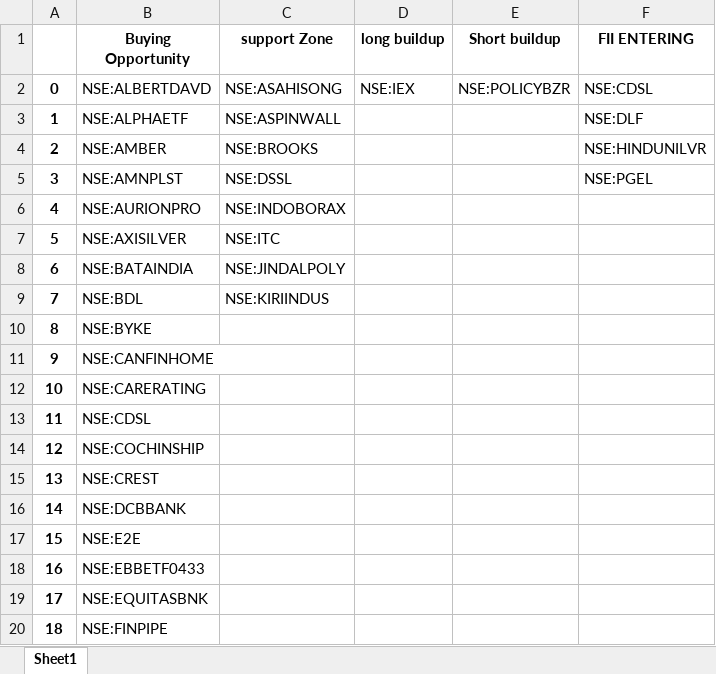
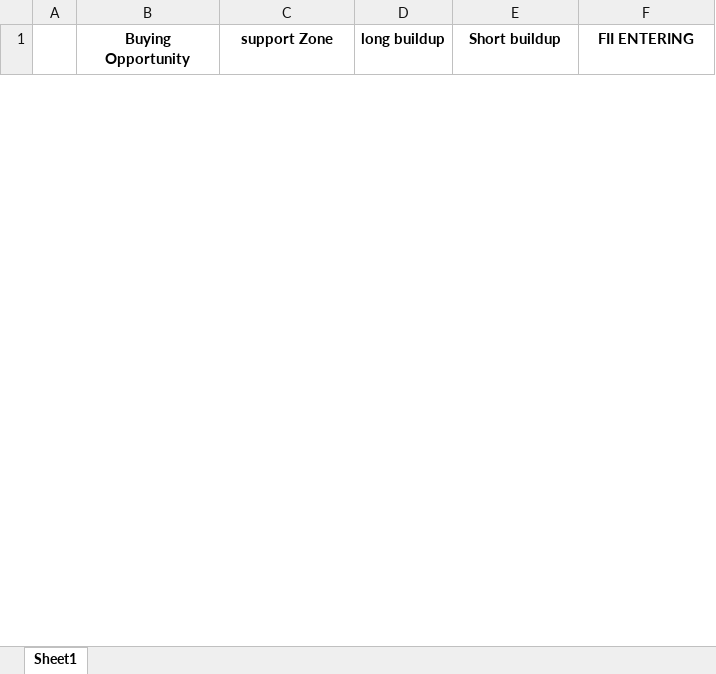
Before and after one commit to amirathor/Story, an Excel workbook: fidi.xlsx, sheet Sheet1, drawn as a sheet; only a part is shown; values as stored, in another font and other column widths than the file's, no borders; removed rows and columns are numbered as before the commit, all else as after; the diff covers the shown part only; the diff names each change by its address in the sheet, - before the commit and + after, or states it on an @@ line.

```diff
--- a/fidi.xlsx (sheet Sheet1)
+++ b/fidi.xlsx (sheet Sheet1)
-row 2: 0 | NSE:ALBERTDAVD | NSE:ASAHISONG | NSE:IEX | NSE:POLICYBZR | NSE:CDSL
-row 3: 1 | NSE:ALPHAETF | NSE:ASPINWALL |  |  | NSE:DLF
-row 4: 2 | NSE:AMBER | NSE:BROOKS |  |  | NSE:HINDUNILVR
-row 5: 3 | NSE:AMNPLST | NSE:DSSL |  |  | NSE:PGEL
-row 6: 4 | NSE:AURIONPRO | NSE:INDOBORAX
-row 7: 5 | NSE:AXISILVER | NSE:ITC
-row 8: 6 | NSE:BATAINDIA | NSE:JINDALPOLY
-row 9: 7 | NSE:BDL | NSE:KIRIINDUS
-row 10: 8 | NSE:BYKE
-row 11: 9 | NSE:CANFINHOME
-row 12: 10 | NSE:CARERATING
-row 13: 11 | NSE:CDSL
-row 14: 12 | NSE:COCHINSHIP
-row 15: 13 | NSE:CREST
-row 16: 14 | NSE:DCBBANK
-row 17: 15 | NSE:E2E
-row 18: 16 | NSE:EBBETF0433
-row 19: 17 | NSE:EQUITASBNK
-row 20: 18 | NSE:FINPIPE
```
Also changed, not shown: 44 added rows and 31 removed rows elsewhere in this sheet, fii dii.xlsx, 1 other file.
